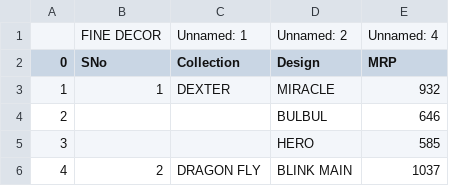
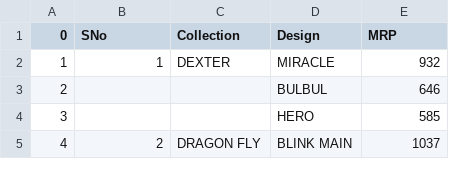
Before and after one commit to kunalQD/pricelist_reader, a CSV file: Pricelist - New - FINE DECOR.csv, drawn as a sheet; only a part is shown.

```diff
--- a/Pricelist - New - FINE DECOR.csv
+++ b/Pricelist - New - FINE DECOR.csv
@@ -1,2 +1 @@
-,FINE DECOR,Unnamed: 1,Unnamed: 2,Unnamed: 4
 0,SNo,Collection,Design,MRP
```
Also changed, not shown: Pricelist - New - BALAJI - BLINDS.csv, Pricelist - New - BALAJI DECOR.csv, 8 other files.
